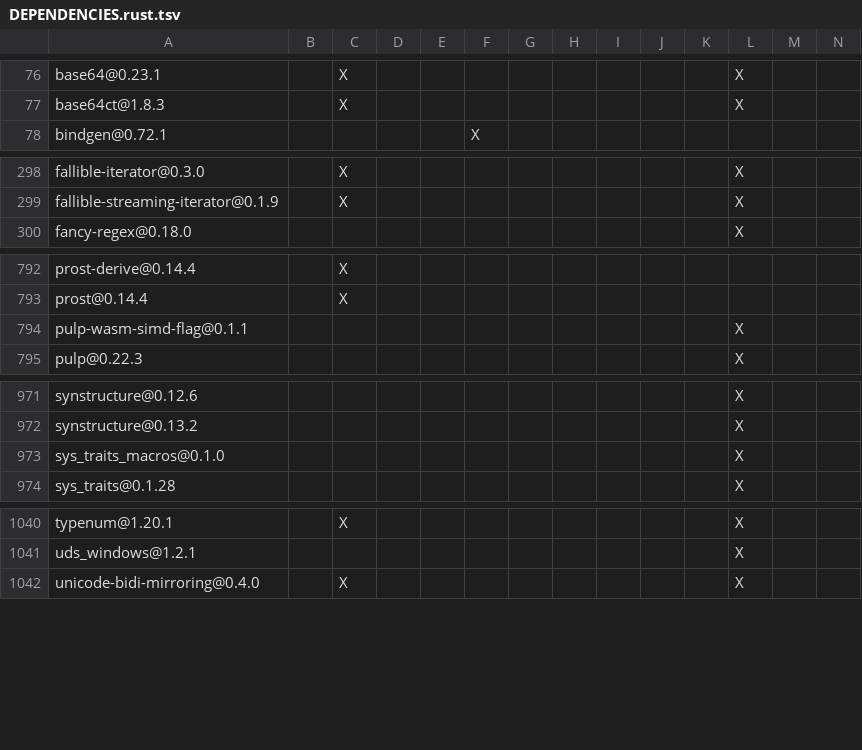
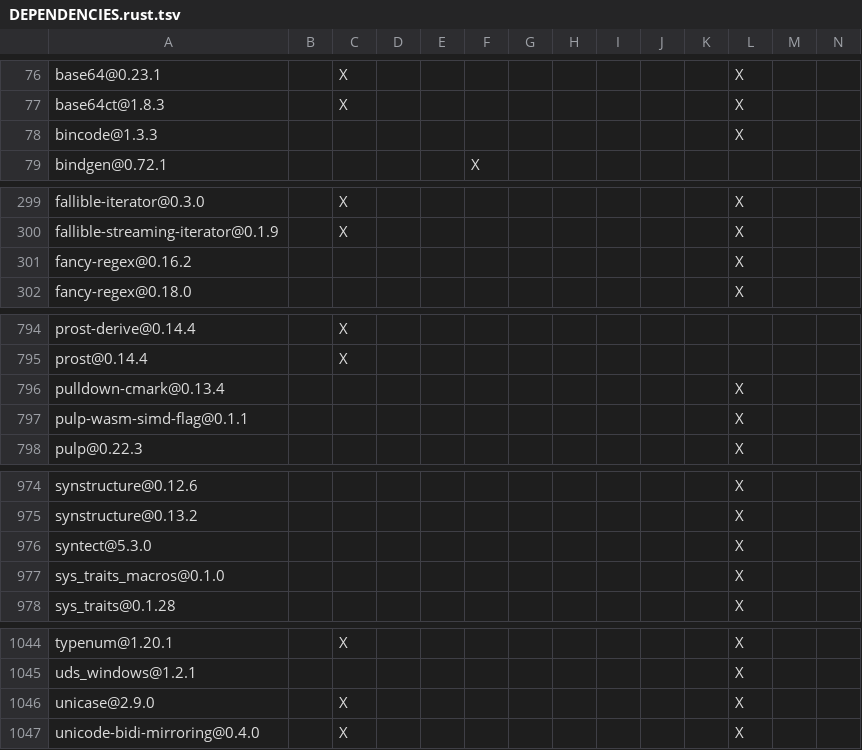
Before and after one commit to agent-memory-atlas-archive/apache--maka, a TSV file: crates/cli/DEPENDENCIES.rust.tsv, drawn as a sheet; only a part is shown, gaps mark what is left out; rows hold the shown columns only; the diff names each change by its address in the sheet, - before the commit and + after, or states it on an @@ line.

```diff
--- a/crates/cli/DEPENDENCIES.rust.tsv
+++ b/crates/cli/DEPENDENCIES.rust.tsv
+row 78: bincode@1.3.3 |  |  |  |  |  |  |  |  |  |  | X
+row 301: fancy-regex@0.16.2 |  |  |  |  |  |  |  |  |  |  | X
+row 796: pulldown-cmark@0.13.4 |  |  |  |  |  |  |  |  |  |  | X
+row 976: syntect@5.3.0 |  |  |  |  |  |  |  |  |  |  | X
+row 1046: unicase@2.9.0 |  | X |  |  |  |  |  |  |  |  | X
```
Also changed, not shown: 47 other files.
